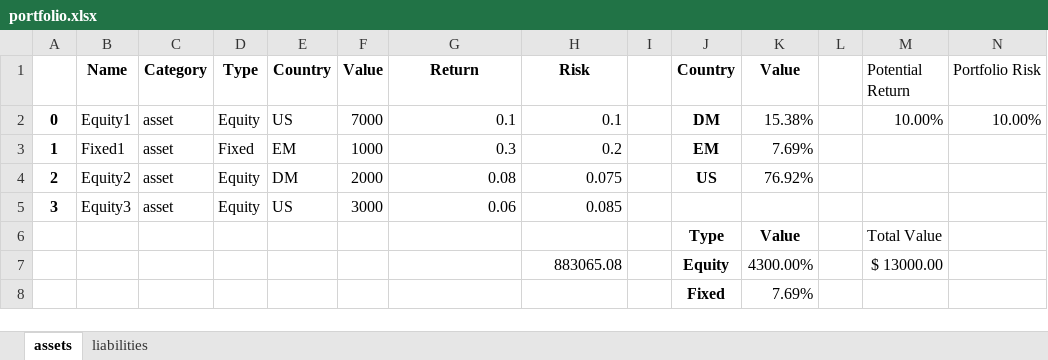
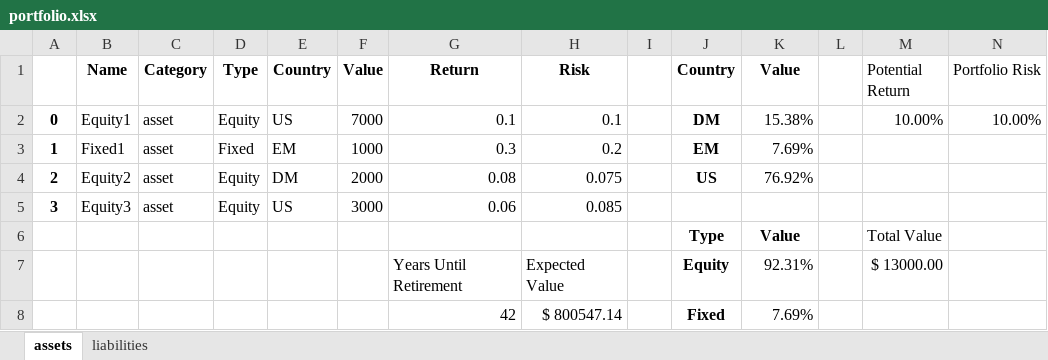
Before and after one commit to noahtech90/investing, an Excel workbook: portfolio.xlsx, sheet assets, drawn as a sheet; values as stored, in another font and other column widths than the file's, no borders; removed rows and columns are numbered as before the commit, all else as after; the diff names each change by its address in the sheet, - before the commit and + after, or states it on an @@ line.

Commit message:
future value calculation

```diff
--- a/portfolio.xlsx (sheet assets)
+++ b/portfolio.xlsx (sheet assets)
-row 7:  |  |  |  |  |  |  | 883065.08 |  | Equity | 4300.00% |  | $ 13000.00
-row 8:  |  |  |  |  |  |  |  |  | Fixed | 7.69%
+row 7:  |  |  |  |  |  | Years Until Retirement | Expected Value |  | Equity | 92.31% |  | $ 13000.00
+row 8:  |  |  |  |  |  | 42 | $ 800547.14 |  | Fixed | 7.69%
```
Also changed, not shown: 1 other file.
